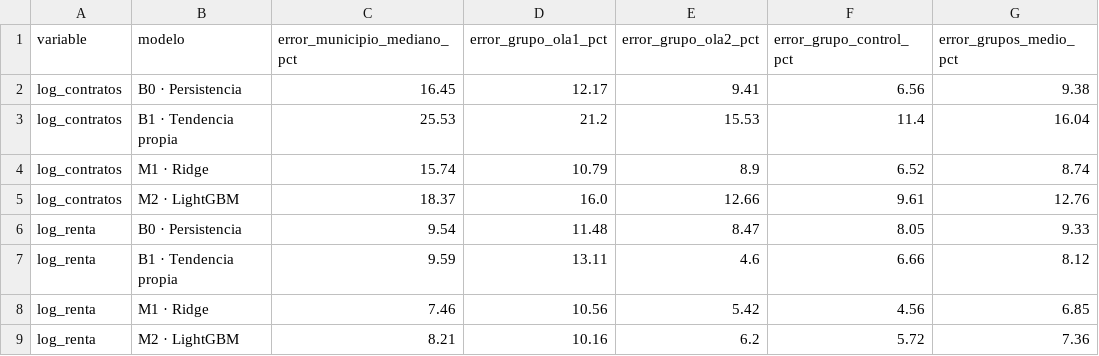
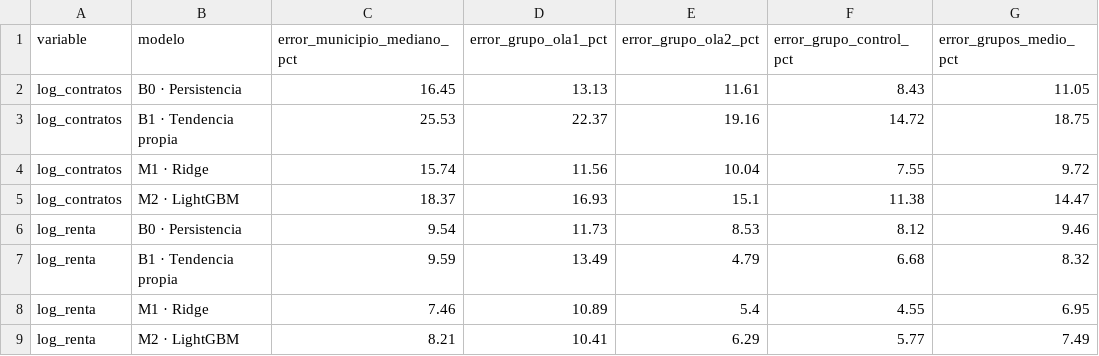
Before and after one commit to mmercedesgonzalezmorales-hash/TFM-Data-Science, a CSV file: results/03_backtest_resumen.csv, drawn as a sheet.

```diff
--- a/results/03_backtest_resumen.csv
+++ b/results/03_backtest_resumen.csv
@@ -1,9 +1,9 @@
 variable,modelo,error_municipio_mediano_pct,error_grupo_ola1_pct,error_grupo_ola2_pct,error_grupo_control_pct,error_grupos_medio_pct
-log_contratos,B0 · Persistencia,16.45,12.17,9.41,6.56,9.38
-log_contratos,B1 · Tendencia propia,25.53,21.2,15.53,11.4,16.04
-log_contratos,M1 · Ridge,15.74,10.79,8.9,6.52,8.74
-log_contratos,M2 · LightGBM,18.37,16.0,12.66,9.61,12.76
-log_renta,B0 · Persistencia,9.54,11.48,8.47,8.05,9.33
-log_renta,B1 · Tendencia propia,9.59,13.11,4.6,6.66,8.12
-log_renta,M1 · Ridge,7.46,10.56,5.42,4.56,6.85
-log_renta,M2 · LightGBM,8.21,10.16,6.2,5.72,7.36
+log_contratos,B0 · Persistencia,16.45,13.13,11.61,8.43,11.05
+log_contratos,B1 · Tendencia propia,25.53,22.37,19.16,14.72,18.75
+log_contratos,M1 · Ridge,15.74,11.56,10.04,7.55,9.72
+log_contratos,M2 · LightGBM,18.37,16.93,15.1,11.38,14.47
+log_renta,B0 · Persistencia,9.54,11.73,8.53,8.12,9.46
+log_renta,B1 · Tendencia propia,9.59,13.49,4.79,6.68,8.32
+log_renta,M1 · Ridge,7.46,10.89,5.4,4.55,6.95
+log_renta,M2 · LightGBM,8.21,10.41,6.29,5.77,7.49
```
Also changed, not shown: results/03_backtest_detalle.csv, results/04_placebos_log_contratos.csv, 7 other files.
